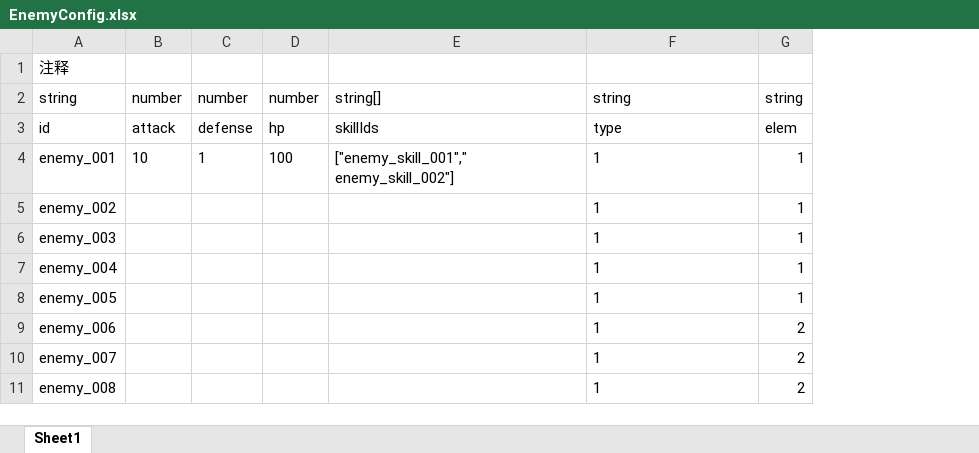
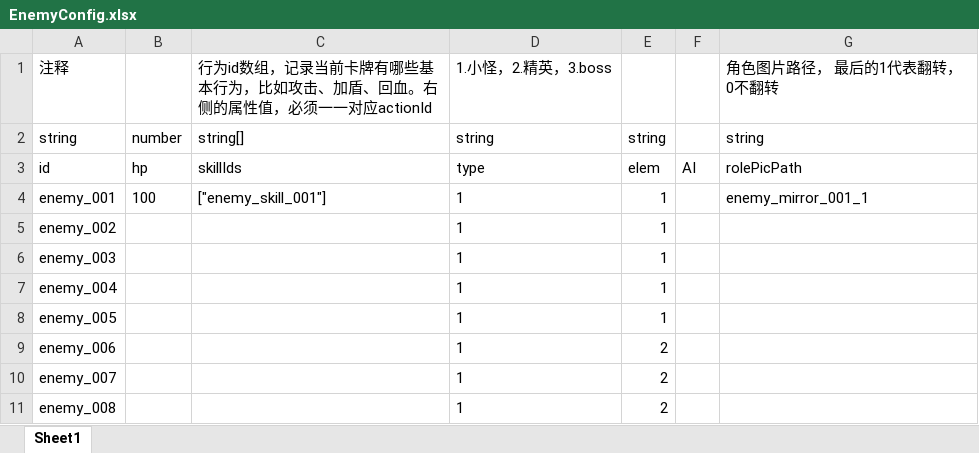
Before and after one commit to GouTouLi-Yu/lgyyxyres, an Excel workbook: data/EnemyConfig.xlsx, sheet Sheet1, drawn as a sheet; only a part is shown; values as stored, in another font and other column widths than the file's, no borders; removed rows and columns are numbered as before the commit, all else as after; the diff names each change by its address in the sheet, - before the commit and + after, or states it on an @@ line.

Commit message:
excel提交

```diff
--- a/data/EnemyConfig.xlsx (sheet Sheet1)
+++ b/data/EnemyConfig.xlsx (sheet Sheet1)
-column B, rows 2-4: number | attack | 10
-column C, rows 2-4: number | defense | 1
+column F, row 3: AI
+column G, rows 1-4: 角色图片路径， 最后的1代表翻转，0不翻转 | string | rolePicPath | enemy_mirror_001_1
-C1: (empty)
+C1: 行为id数组，记录当前卡牌有哪些基本行为，比如攻击、加盾、回血。右侧的属性值，必须一一对应actionId
-D1: (empty)
+D1: 1.小怪，2.精英，3.boss
-C4: ["enemy_skill_001"," enemy_skill_002"]
+C4: ["enemy_skill_001"]
```
Also changed, not shown: data/BuffConfig.xlsx, data/CardConfig.xlsx, 2 other files.
